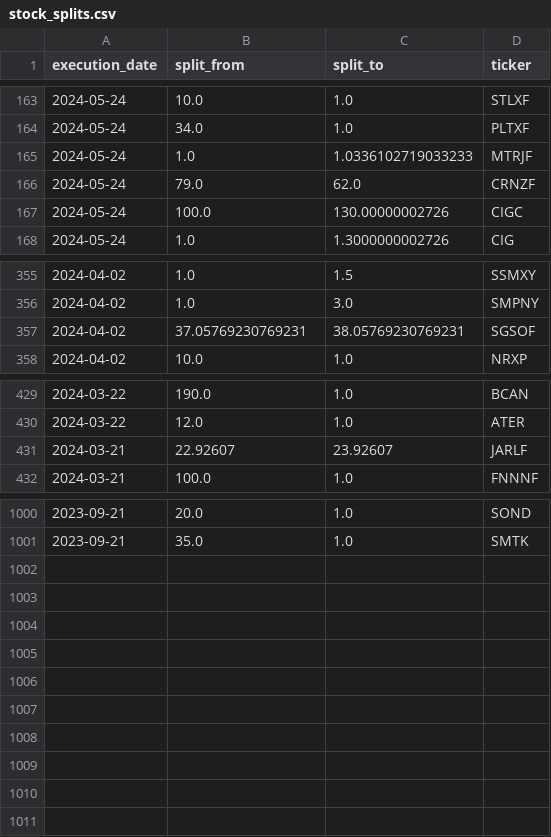
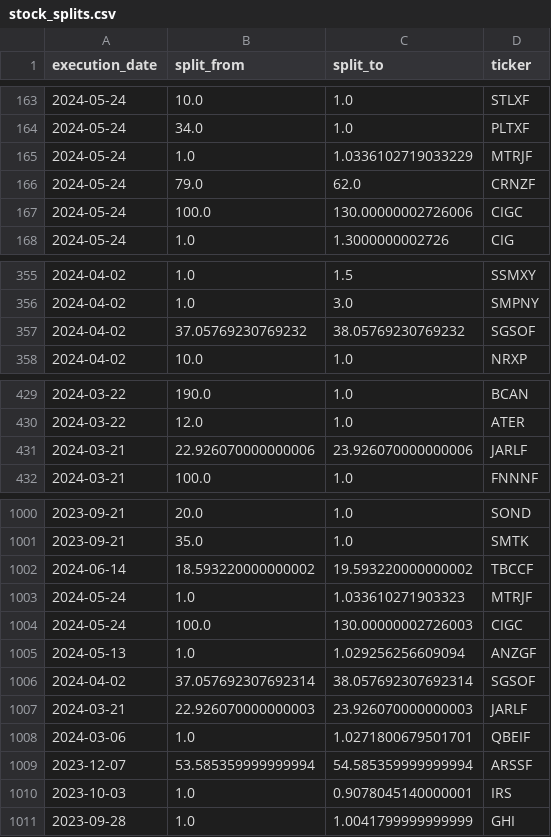
Before and after one commit to Arda-Dinc04/Market-Insight-Algorithms, a CSV file: Workspace/David/Daily Data/stock_splits.csv, drawn as a sheet; only a part is shown, gaps mark what is left out; the diff covers the shown part only.

Commit message:
using Polygon's api to pull split data

```diff
--- a/Workspace/David/Daily Data/stock_splits.csv
+++ b/Workspace/David/Daily Data/stock_splits.csv
@@ -164,5 +164,5 @@ execution_date,split_from,split_to,ticker
 2024-05-24,34.0,1.0,PLTXF
-2024-05-24,1.0,1.0336102719033233,MTRJF
+2024-05-24,1.0,1.0336102719033229,MTRJF
 2024-05-24,79.0,62.0,CRNZF
-2024-05-24,100.0,130.00000002726,CIGC
+2024-05-24,100.0,130.00000002726006,CIGC
 2024-05-24,1.0,1.3000000002726,CIG
@@ -356,3 +356,3 @@ execution_date,split_from,split_to,ticker
 2024-04-02,1.0,3.0,SMPNY
-2024-04-02,37.05769230769231,38.05769230769231,SGSOF
+2024-04-02,37.05769230769232,38.05769230769232,SGSOF
 2024-04-02,10.0,1.0,NRXP
@@ -430,3 +430,3 @@ execution_date,split_from,split_to,ticker
 2024-03-22,12.0,1.0,ATER
-2024-03-21,22.92607,23.92607,JARLF
+2024-03-21,22.926070000000006,23.926070000000006,JARLF
 2024-03-21,100.0,1.0,FNNNF
@@ -1001 +1001,11 @@ execution_date,split_from,split_to,ticker
 2023-09-21,35.0,1.0,SMTK
+2024-06-14,18.593220000000002,19.593220000000002,TBCCF
+2024-05-24,1.0,1.033610271903323,MTRJF
+2024-05-24,100.0,130.00000002726003,CIGC
+2024-05-13,1.0,1.029256256609094,ANZGF
+2024-04-02,37.057692307692314,38.057692307692314,SGSOF
+2024-03-21,22.926070000000003,23.926070000000003,JARLF
+2024-03-06,1.0,1.0271800679501701,QBEIF
+2023-12-07,53.585359999999994,54.585359999999994,ARSSF
+2023-10-03,1.0,0.9078045140000001,IRS
+2023-09-28,1.0,1.0041799999999999,GHI
```
Also changed, not shown: 10 edited cells elsewhere in this file, 2 other files.
